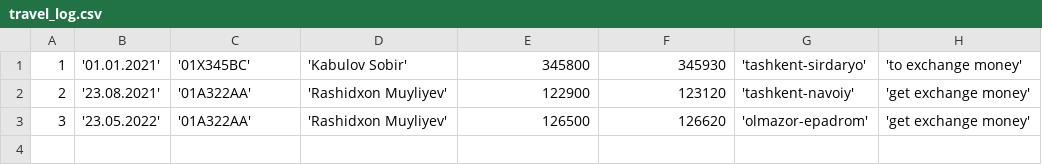
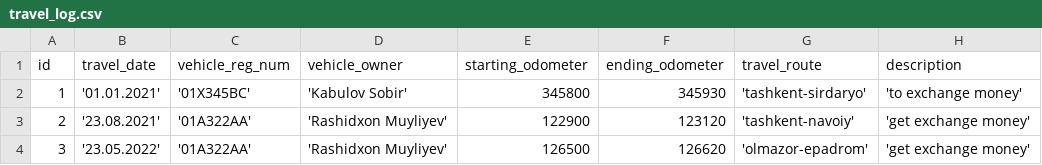
Before and after one commit to Muminniyoz/travel-log, a CSV file: src/main/resources/liquibase/data/travel_log.csv, drawn as a sheet; the diff names each change by its address in the sheet, - before the commit and + after, or states it on an @@ line.

```diff
--- a/src/main/resources/liquibase/data/travel_log.csv
+++ b/src/main/resources/liquibase/data/travel_log.csv
+row 1: id | travel_date | vehicle_reg_num | vehicle_owner | starting_odometer | ending_odometer | travel_route | description
```
Also changed, not shown: 8 other files.
